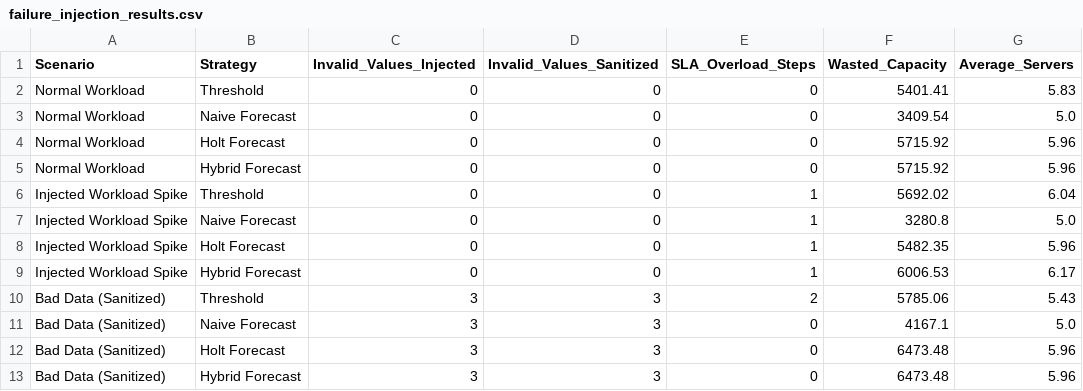
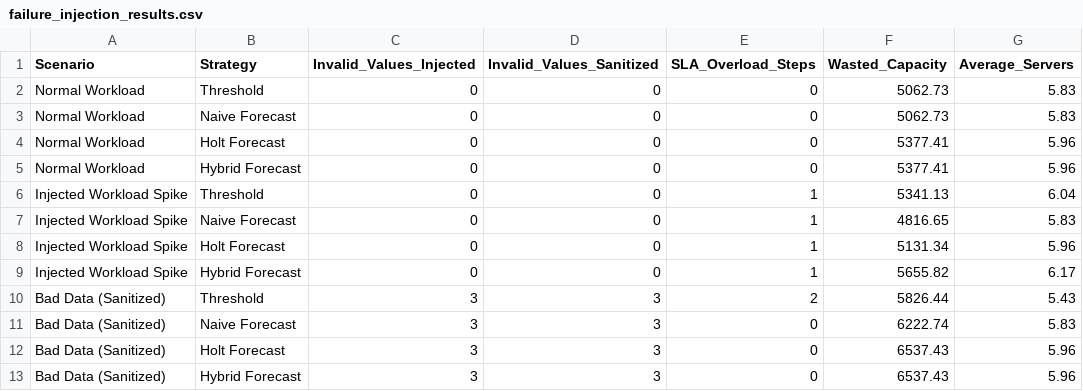
Before and after one commit to shambhavi-chandrawat/Workload-Forecasting-for-Autoscaling, a CSV file: results/failure_injection_results.csv, drawn as a sheet.

```diff
--- a/results/failure_injection_results.csv
+++ b/results/failure_injection_results.csv
@@ -1,13 +1,13 @@
 Scenario,Strategy,Invalid_Values_Injected,Invalid_Values_Sanitized,SLA_Overload_Steps,Wasted_Capacity,Average_Servers
-Normal Workload,Threshold,0,0,0,5401.41,5.83
-Normal Workload,Naive Forecast,0,0,0,3409.54,5.0
-Normal Workload,Holt Forecast,0,0,0,5715.92,5.96
-Normal Workload,Hybrid Forecast,0,0,0,5715.92,5.96
-Injected Workload Spike,Threshold,0,0,1,5692.02,6.04
-Injected Workload Spike,Naive Forecast,0,0,1,3280.8,5.0
-Injected Workload Spike,Holt Forecast,0,0,1,5482.35,5.96
-Injected Workload Spike,Hybrid Forecast,0,0,1,6006.53,6.17
-Bad Data (Sanitized),Threshold,3,3,2,5785.06,5.43
-Bad Data (Sanitized),Naive Forecast,3,3,0,4167.1,5.0
-Bad Data (Sanitized),Holt Forecast,3,3,0,6473.48,5.96
-Bad Data (Sanitized),Hybrid Forecast,3,3,0,6473.48,5.96
+Normal Workload,Threshold,0,0,0,5062.73,5.83
+Normal Workload,Naive Forecast,0,0,0,5062.73,5.83
+Normal Workload,Holt Forecast,0,0,0,5377.41,5.96
+Normal Workload,Hybrid Forecast,0,0,0,5377.41,5.96
+Injected Workload Spike,Threshold,0,0,1,5341.13,6.04
+Injected Workload Spike,Naive Forecast,0,0,1,4816.65,5.83
+Injected Workload Spike,Holt Forecast,0,0,1,5131.34,5.96
+Injected Workload Spike,Hybrid Forecast,0,0,1,5655.82,6.17
+Bad Data (Sanitized),Threshold,3,3,2,5826.44,5.43
+Bad Data (Sanitized),Naive Forecast,3,3,0,6222.74,5.83
+Bad Data (Sanitized),Holt Forecast,3,3,0,6537.43,5.96
+Bad Data (Sanitized),Hybrid Forecast,3,3,0,6537.43,5.96
```
Also changed, not shown: results/autoscaling_summary.csv, results/repeated_autoscaling_metrics.csv, 9 other files.
